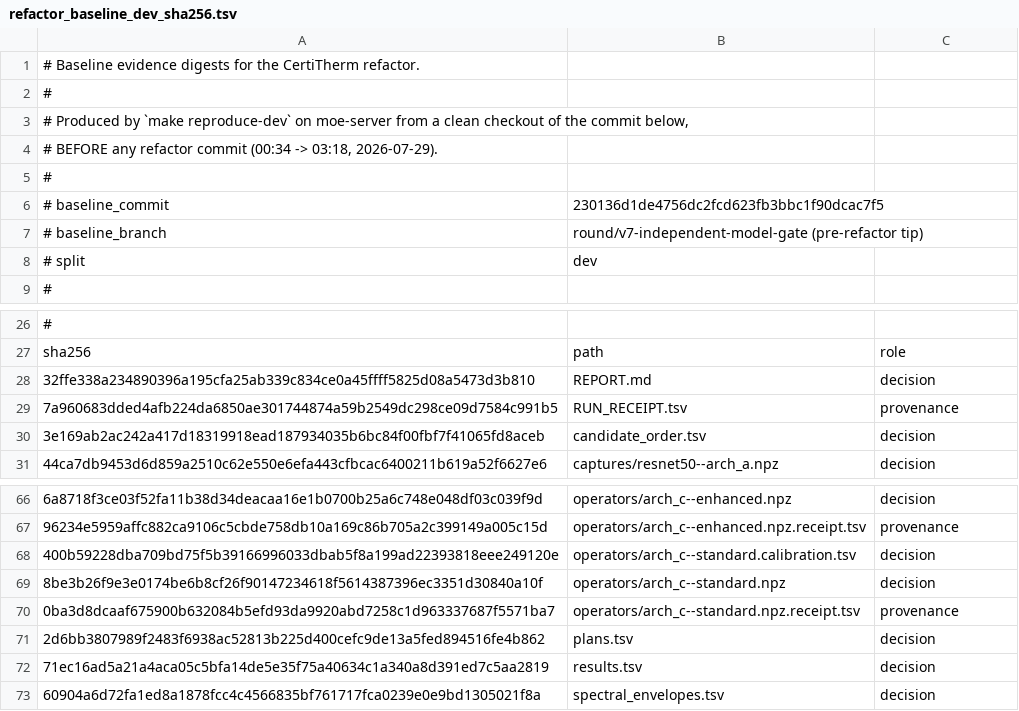
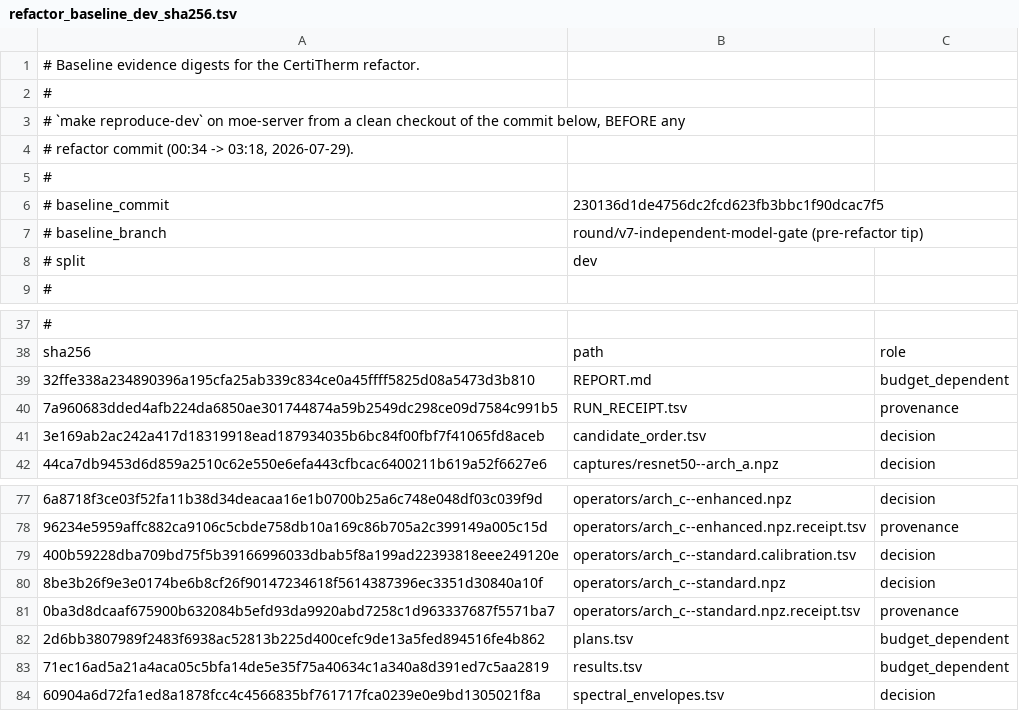
Before and after one commit to HaoningJiang-space/ThermoDSE-CertiTherm, a TSV file: experiments/refactor_baseline_dev_sha256.tsv, drawn as a sheet; only a part is shown, gaps mark what is left out; addresses are those after the commit; the diff covers the shown part only; the diff names each change by its address in the sheet, - before the commit and + after, or states it on an @@ line.

Commit message:
The refactor changed no verdict and no cost; correct the gate that said otherwise
make reproduce-dev on the refactor branch at adb751d, against the pre-refactor
baseline. All 27 wall-clock-independent artifacts -- every capture, operator,
calibration, the candidate order, the measurement registry and the spectral
envelopes -- are bit-identical. Every verdict and cost column in results.tsv is
identical: exact_status, exact_cost, all four policy statuses and costs,
certified_upper_bound, anytime_upper_source, plan_validity, full_registry_cost,
false_certificate, failure, unexpected_failure, interval_violation.

The 18 columns that moved are wall-clock seconds and the search state a fixed
1800 s budget reaches on a shared machine. My two-role classification called
results.tsv, plans.tsv and REPORT.md 'decision', so the comparison read as 27 of
30 and looked like a failure. It is not one; the classification was wrong and now
has a third role for budget-dependent evidence.

One detail worth keeping: the run that fitted 41 iterations instead of 40
certified a lower bound 11% better, 92.2 against 82.7. A single iteration in
forty moving the bound that much is evidence that the bound is starved of
well-chosen cuts -- which is the diagnosis the separation-policy work is testing.

```diff
--- a/experiments/refactor_baseline_dev_sha256.tsv
+++ b/experiments/refactor_baseline_dev_sha256.tsv
-A3: # Produced by `make reproduce-dev` on moe-server from a clean checkout of the commit below,
+A3: # `make reproduce-dev` on moe-server from a clean checkout of the commit below, BEFORE any
-A4: # BEFORE any refactor commit…
+A4: # refactor commit…
-C39: decision
+C39: budget_dependent
-C82:C83: decision
+C82:C83: budget_dependent
```
Also changed, not shown: 11 added rows and 14 edited cells elsewhere in this file.
